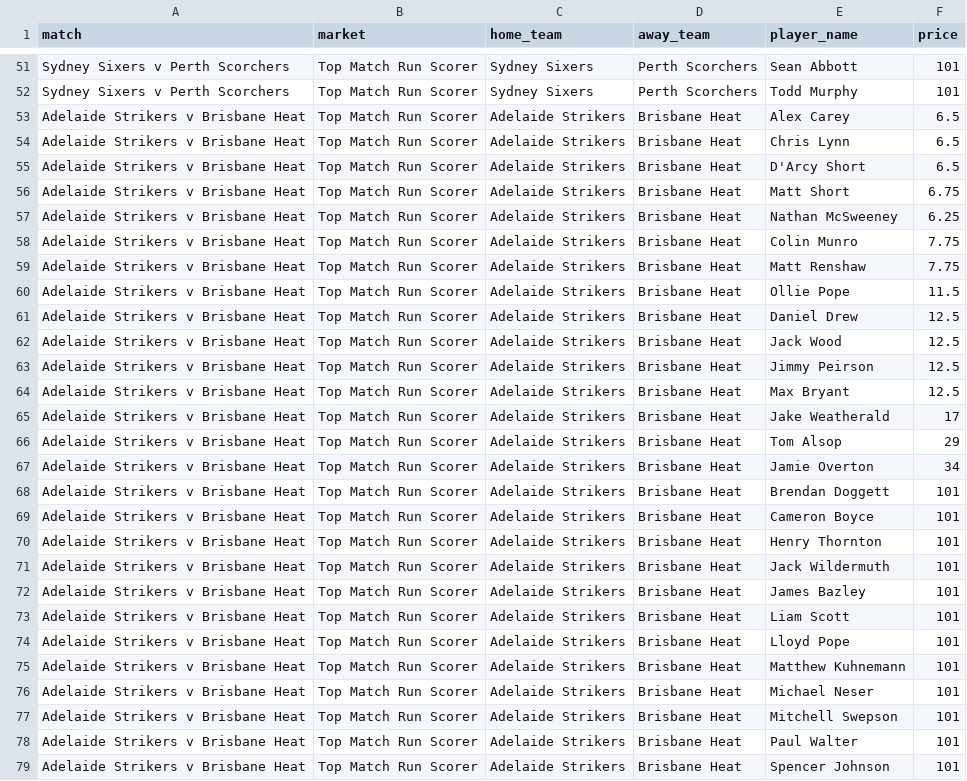
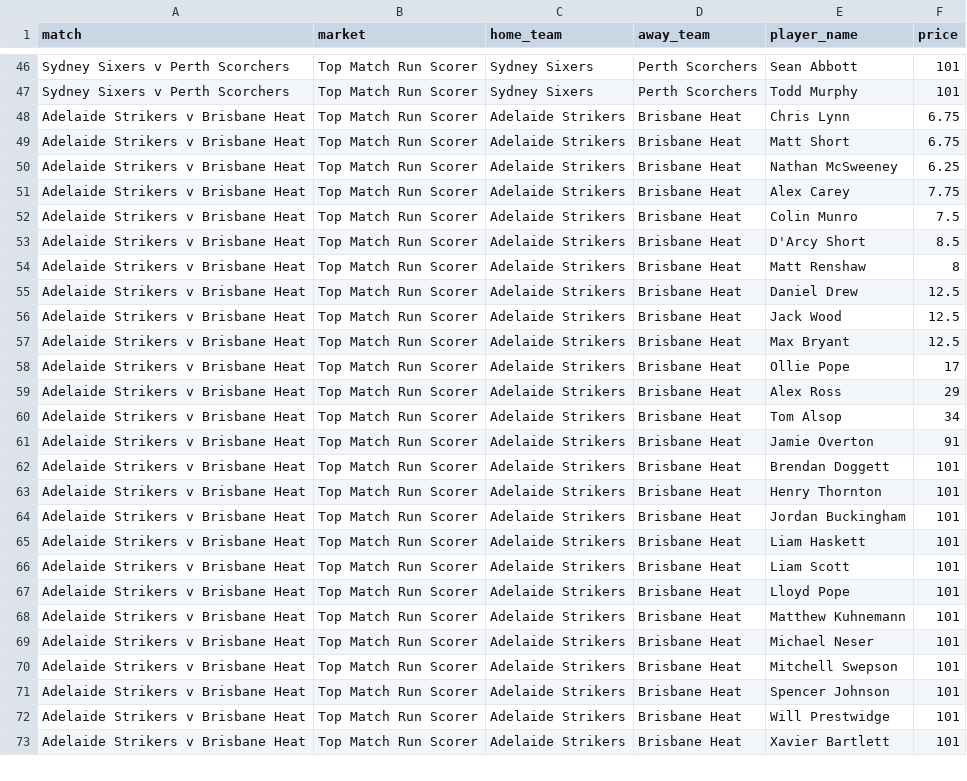
Before and after one commit to jamesbrown1417/Cricket-Analysis, a CSV file: Data/T20s/Big Bash/scraped_odds/sportsbet_match_top_run_scorer.csv, drawn as a sheet; only a part is shown, gaps mark what is left out; the shorter side is filled out with more unchanged rows; the diff covers the shown part only.

```diff
--- a/Data/T20s/Big Bash/scraped_odds/sportsbet_match_top_run_scorer.csv
+++ b/Data/T20s/Big Bash/scraped_odds/sportsbet_match_top_run_scorer.csv
@@ -52,22 +47,20 @@ Sydney Sixers v Perth Scorchers,Top Match Run Scorer,Sydney Sixers,Perth Scorche
 Sydney Sixers v Perth Scorchers,Top Match Run Scorer,Sydney Sixers,Perth Scorchers,Todd Murphy,101
-Adelaide Strikers v Brisbane Heat,Top Match Run Scorer,Adelaide Strikers,Brisbane Heat,Alex Carey,6.5
-Adelaide Strikers v Brisbane Heat,Top Match Run Scorer,Adelaide Strikers,Brisbane Heat,Chris Lynn,6.5
-Adelaide Strikers v Brisbane Heat,Top Match Run Scorer,Adelaide Strikers,Brisbane Heat,D'Arcy Short,6.5
+Adelaide Strikers v Brisbane Heat,Top Match Run Scorer,Adelaide Strikers,Brisbane Heat,Chris Lynn,6.75
 Adelaide Strikers v Brisbane Heat,Top Match Run Scorer,Adelaide Strikers,Brisbane Heat,Matt Short,6.75
 Adelaide Strikers v Brisbane Heat,Top Match Run Scorer,Adelaide Strikers,Brisbane Heat,Nathan McSweeney,6.25
-Adelaide Strikers v Brisbane Heat,Top Match Run Scorer,Adelaide Strikers,Brisbane Heat,Colin Munro,7.75
-Adelaide Strikers v Brisbane Heat,Top Match Run Scorer,Adelaide Strikers,Brisbane Heat,Matt Renshaw,7.75
-Adelaide Strikers v Brisbane Heat,Top Match Run Scorer,Adelaide Strikers,Brisbane Heat,Ollie Pope,11.5
+Adelaide Strikers v Brisbane Heat,Top Match Run Scorer,Adelaide Strikers,Brisbane Heat,Alex Carey,7.75
+Adelaide Strikers v Brisbane Heat,Top Match Run Scorer,Adelaide Strikers,Brisbane Heat,Colin Munro,7.5
+Adelaide Strikers v Brisbane Heat,Top Match Run Scorer,Adelaide Strikers,Brisbane Heat,D'Arcy Short,8.5
+Adelaide Strikers v Brisbane Heat,Top Match Run Scorer,Adelaide Strikers,Brisbane Heat,Matt Renshaw,8
 Adelaide Strikers v Brisbane Heat,Top Match Run Scorer,Adelaide Strikers,Brisbane Heat,Daniel Drew,12.5
 Adelaide Strikers v Brisbane Heat,Top Match Run Scorer,Adelaide Strikers,Brisbane Heat,Jack Wood,12.5
-Adelaide Strikers v Brisbane Heat,Top Match Run Scorer,Adelaide Strikers,Brisbane Heat,Jimmy Peirson,12.5
 Adelaide Strikers v Brisbane Heat,Top Match Run Scorer,Adelaide Strikers,Brisbane Heat,Max Bryant,12.5
-Adelaide Strikers v Brisbane Heat,Top Match Run Scorer,Adelaide Strikers,Brisbane Heat,Jake Weatherald,17
-Adelaide Strikers v Brisbane Heat,Top Match Run Scorer,Adelaide Strikers,Brisbane Heat,Tom Alsop,29
-Adelaide Strikers v Brisbane Heat,Top Match Run Scorer,Adelaide Strikers,Brisbane Heat,Jamie Overton,34
+Adelaide Strikers v Brisbane Heat,Top Match Run Scorer,Adelaide Strikers,Brisbane Heat,Ollie Pope,17
+Adelaide Strikers v Brisbane Heat,Top Match Run Scorer,Adelaide Strikers,Brisbane Heat,Alex Ross,29
+Adelaide Strikers v Brisbane Heat,Top Match Run Scorer,Adelaide Strikers,Brisbane Heat,Tom Alsop,34
+Adelaide Strikers v Brisbane Heat,Top Match Run Scorer,Adelaide Strikers,Brisbane Heat,Jamie Overton,91
 Adelaide Strikers v Brisbane Heat,Top Match Run Scorer,Adelaide Strikers,Brisbane Heat,Brendan Doggett,101
-Adelaide Strikers v Brisbane Heat,Top Match Run Scorer,Adelaide Strikers,Brisbane Heat,Cameron Boyce,101
 Adelaide Strikers v Brisbane Heat,Top Match Run Scorer,Adelaide Strikers,Brisbane Heat,Henry Thornton,101
-Adelaide Strikers v Brisbane Heat,Top Match Run Scorer,Adelaide Strikers,Brisbane Heat,Jack Wildermuth,101
-Adelaide Strikers v Brisbane Heat,Top Match Run Scorer,Adelaide Strikers,Brisbane Heat,James Bazley,101
+Adelaide Strikers v Brisbane Heat,Top Match Run Scorer,Adelaide Strikers,Brisbane Heat,Jordan Buckingham,101
+Adelaide Strikers v Brisbane Heat,Top Match Run Scorer,Adelaide Strikers,Brisbane Heat,Liam Haskett,101
 Adelaide Strikers v Brisbane Heat,Top Match Run Scorer,Adelaide Strikers,Brisbane Heat,Liam Scott,101
@@ -77,3 +70,2 @@ Adelaide Strikers v Brisbane Heat,Top Match Run Scorer,Adelaide Strikers,Brisban
 Adelaide Strikers v Brisbane Heat,Top Match Run Scorer,Adelaide Strikers,Brisbane Heat,Mitchell Swepson,101
-Adelaide Strikers v Brisbane Heat,Top Match Run Scorer,Adelaide Strikers,Brisbane Heat,Paul Walter,101
 Adelaide Strikers v Brisbane Heat,Top Match Run Scorer,Adelaide Strikers,Brisbane Heat,Spencer Johnson,101
```
Also changed, not shown: 5 removed rows and 15 edited cells elsewhere in this file, Data/T20s/Big Bash/scraped_odds/sportsbet_player_boundaries.csv, Data/T20s/Big Bash/scraped_odds/sportsbet_player_runs.csv, 46 other files.
